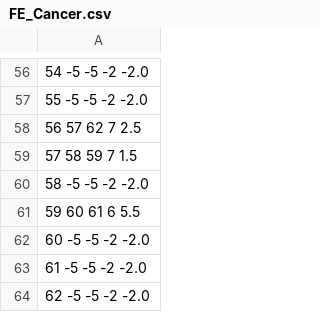
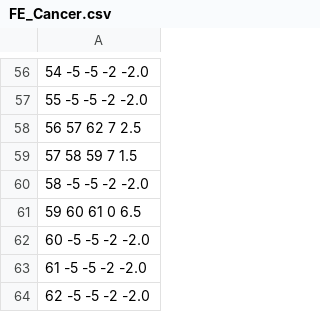
Before and after one commit to KiranVishal/SADDCTree-FPGA, a CSV file: FeatureExtractor/FE_Cancer.csv, drawn as a sheet; only a part is shown, gaps mark what is left out; the diff covers the shown part only; the diff names each change by its address in the sheet, - before the commit and + after, or states it on an @@ line.

```diff
--- a/FeatureExtractor/FE_Cancer.csv
+++ b/FeatureExtractor/FE_Cancer.csv
-A61: 59 60 61 6 5.5
+A61: 59 60 61 0 6.5
```
Also changed, not shown: 8 edited cells elsewhere in this file, 2 other files.
